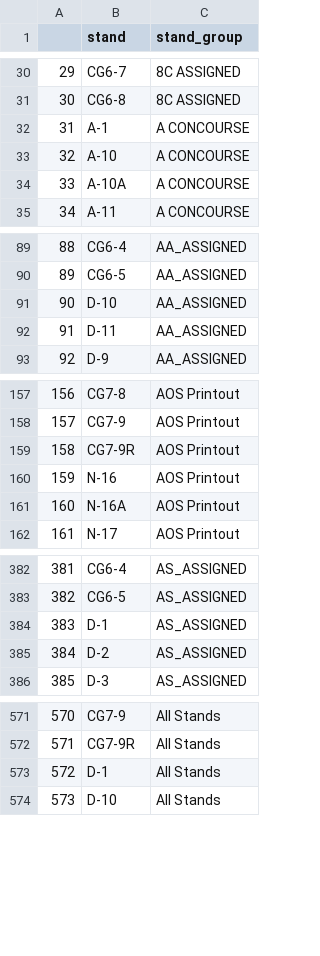
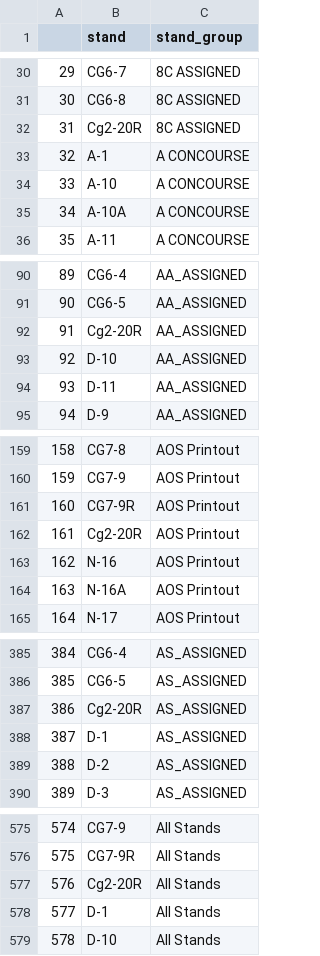
Before and after one commit to SEA-SteinbergW/sea_stands, a CSV file: StandGroup.csv, drawn as a sheet; only a part is shown, gaps mark what is left out; addresses are those after the commit; the diff covers the shown part only; the diff names each change by its address in the sheet, - before the commit and + after, or states it on an @@ line.

```diff
--- a/StandGroup.csv
+++ b/StandGroup.csv
+row 32: 31 | Cg2-20R | 8C ASSIGNED
@@ column A renumbered from row 33 down @@
+row 92: 91 | Cg2-20R | AA_ASSIGNED
+row 162: 161 | Cg2-20R | AOS Printout
+row 387: 386 | Cg2-20R | AS_ASSIGNED
+row 577: 576 | Cg2-20R | All Stands
```
Also changed, not shown: 5 added rows elsewhere in this file, StandAccept.csv, StandGroup_Filtered.csv, 5 other files.
